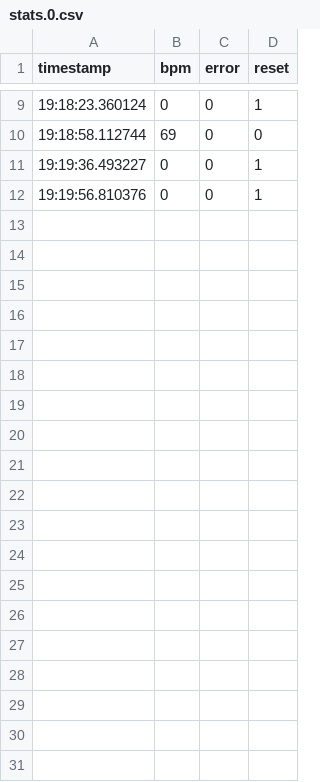
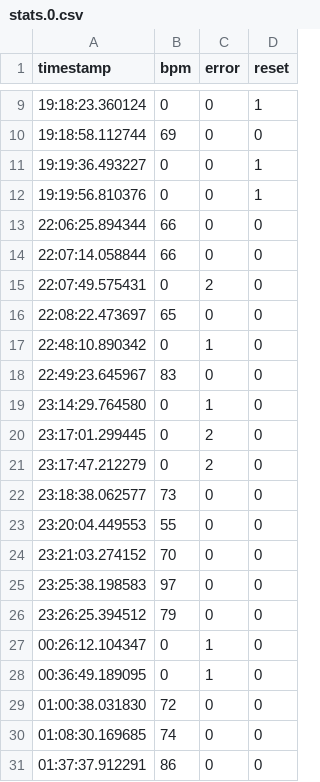
Before and after one commit to gitfla/pulso, a CSV file: stats/stats.0.csv, drawn as a sheet; only a part is shown, gaps mark what is left out; the diff covers the shown part only.

```diff
--- a/stats/stats.0.csv
+++ b/stats/stats.0.csv
@@ -12 +12,20 @@ timestamp	bpm	error	reset
 19:19:56.810376	0	0	1
+22:06:25.894344	66	0	0
+22:07:14.058844	66	0	0
+22:07:49.575431	0	2	0
+22:08:22.473697	65	0	0
+22:48:10.890342	0	1	0
+22:49:23.645967	83	0	0
+23:14:29.764580	0	1	0
+23:17:01.299445	0	2	0
+23:17:47.212279	0	2	0
+23:18:38.062577	73	0	0
+23:20:04.449553	55	0	0
+23:21:03.274152	70	0	0
+23:25:38.198583	97	0	0
+23:26:25.394512	79	0	0
+00:26:12.104347	0	1	0
+00:36:49.189095	0	1	0
+01:00:38.031830	72	0	0
+01:08:30.169685	74	0	0
+01:37:37.912291	86	0	0
```
Also changed, not shown: 10 added rows elsewhere in this file, 15 other files.
